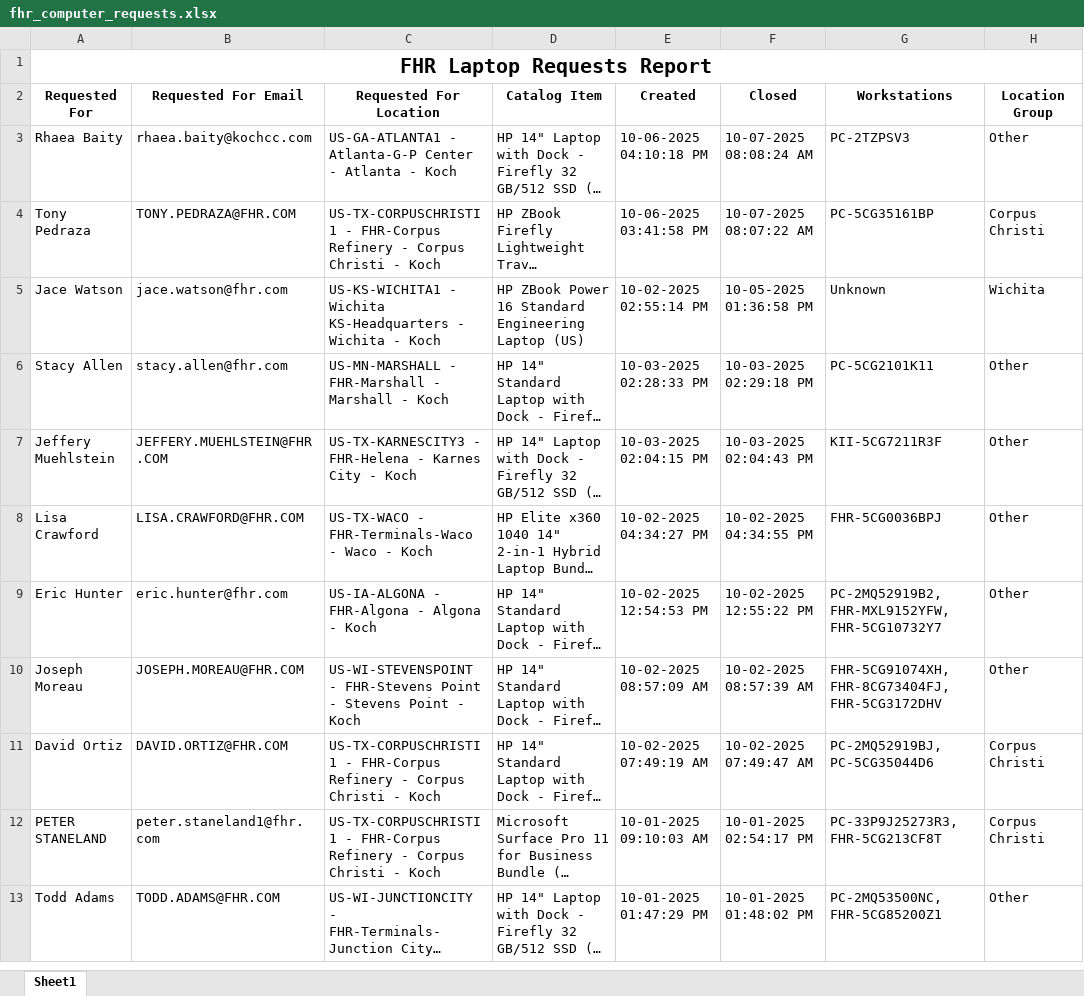
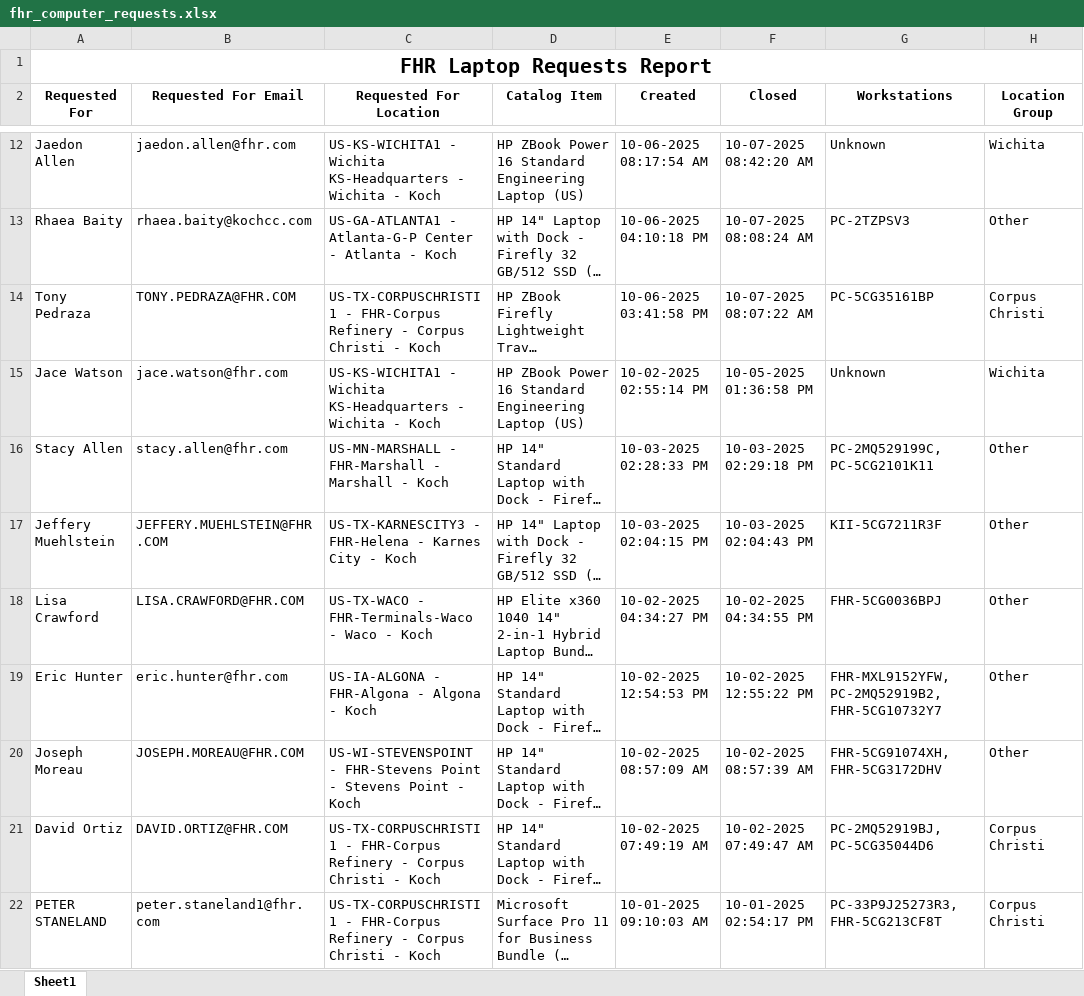
Before and after one commit to ellis-massey-FHR/fhr-device-audit, an Excel workbook: output/fhr_computer_requests.xlsx, sheet Sheet1, drawn as a sheet; only a part is shown, gaps mark what is left out; the shorter side is filled out with more unchanged rows; long unchanged cells end in …; values as stored, in another font and other column widths than the file's, no borders; charts and pictures not drawn; addresses are those after the commit; the diff covers the shown part only; the diff names each change by its address in the sheet, - before the commit and + after, or states it on an @@ line.

```diff
--- a/output/fhr_computer_requests.xlsx (sheet Sheet1)
+++ b/output/fhr_computer_requests.xlsx (sheet Sheet1)
+row 12: Jaedon Allen | jaedon.allen@fhr.com | US-KS-WICHITA1 - Wichita KS-Headquarters - Wichita - Koch | HP ZBook Power 16 Standard Engineering Laptop (US) | 10-06-2025 08:17:54 AM | 10-07-2025 08:42:20 AM | Unknown | Wichita
-G16 (Workstations): PC-5CG2101K11
+G16 (Workstations): PC-2MQ529199C, PC-5CG2101K11
-G19 (Workstations): PC-2MQ52919B2, FHR-MXL9152YFW, FHR-5CG10732Y7
+G19 (Workstations): FHR-MXL9152YFW, PC-2MQ52919B2, FHR-5CG10732Y7
-G20 (Workstations): FHR-5CG91074XH, FHR-8CG73404FJ, FHR-5CG3172DHV
+G20 (Workstations): FHR-5CG91074XH, FHR-5CG3172DHV
```
Also changed, not shown: 9 added rows, 10 removed rows and 20 edited cells elsewhere in this sheet, charts or pictures.
